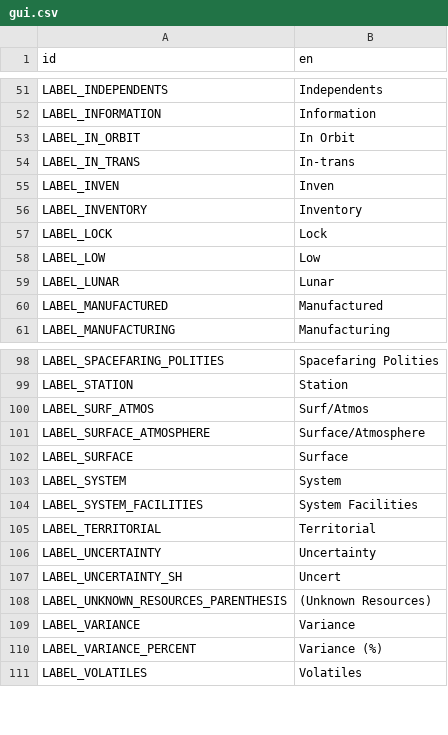
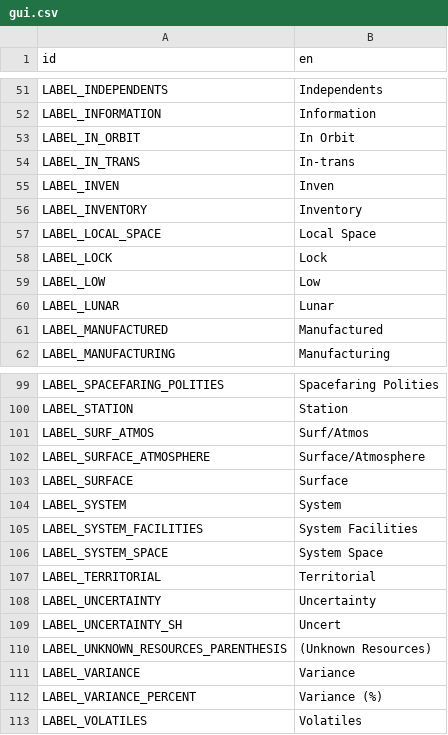
Before and after one commit to t2civ/astropolis_sdk, a CSV file: public/data/text/gui.csv, drawn as a sheet; only a part is shown, gaps mark what is left out.

```diff
--- a/public/data/text/gui.csv
+++ b/public/data/text/gui.csv
@@ -56,2 +56,3 @@ LABEL_INVEN,Inven
 LABEL_INVENTORY,Inventory
+LABEL_LOCAL_SPACE,Local Space
 LABEL_LOCK,Lock
@@ -104,2 +105,3 @@ LABEL_SYSTEM,System
 LABEL_SYSTEM_FACILITIES,System Facilities
+LABEL_SYSTEM_SPACE,System Space
 LABEL_TERRITORIAL,Territorial
```
Also changed, not shown: 10 other files.
